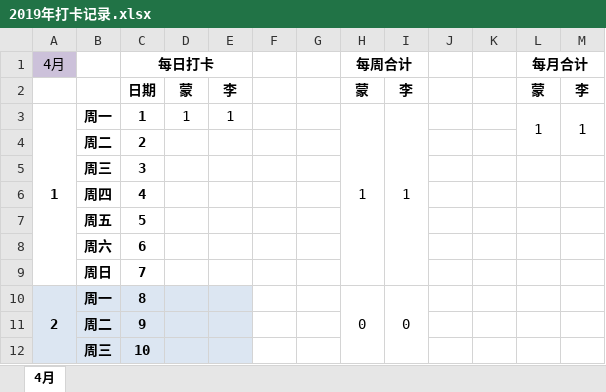
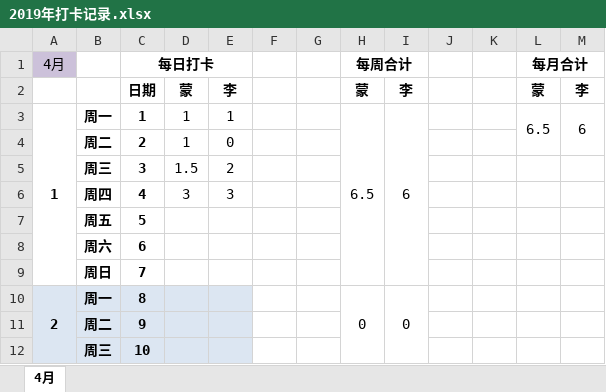
Before and after one commit to csyuanm/py-dashen, an Excel workbook: 2019年打卡记录.xlsx, sheet 4月, drawn as a sheet; only a part is shown; values as stored, in another font and other column widths than the file's, no borders; the diff names each change by its address in the sheet, - before the commit and + after, or states it on an @@ line.

```diff
--- a/2019年打卡记录.xlsx (sheet 4月)
+++ b/2019年打卡记录.xlsx (sheet 4月)
-H3 (每周合计): 1
+H3 (每周合计): 6.5
-I3: 1
+I3: 6
-L3 (每月合计): 1
+L3 (每月合计): 6.5
-M3: 1
+M3: 6
-D4: (empty)
+D4: 1
-E4: (empty)
+E4: 0
-D5: (empty)
+D5: 1.5
-E5: (empty)
+E5: 2
-D6: (empty)
+D6: 3
-E6: (empty)
+E6: 3
```
Also changed, not shown: 3 other files.
